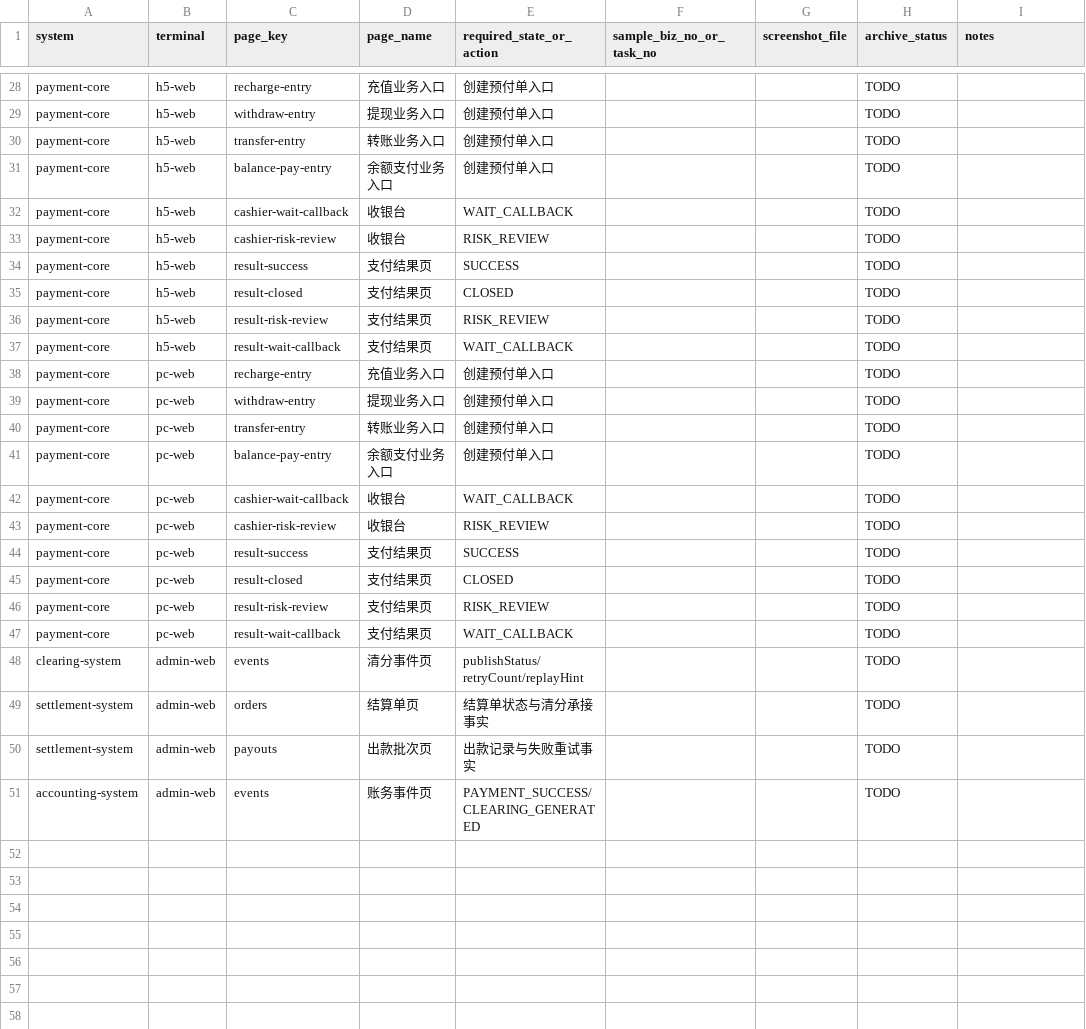
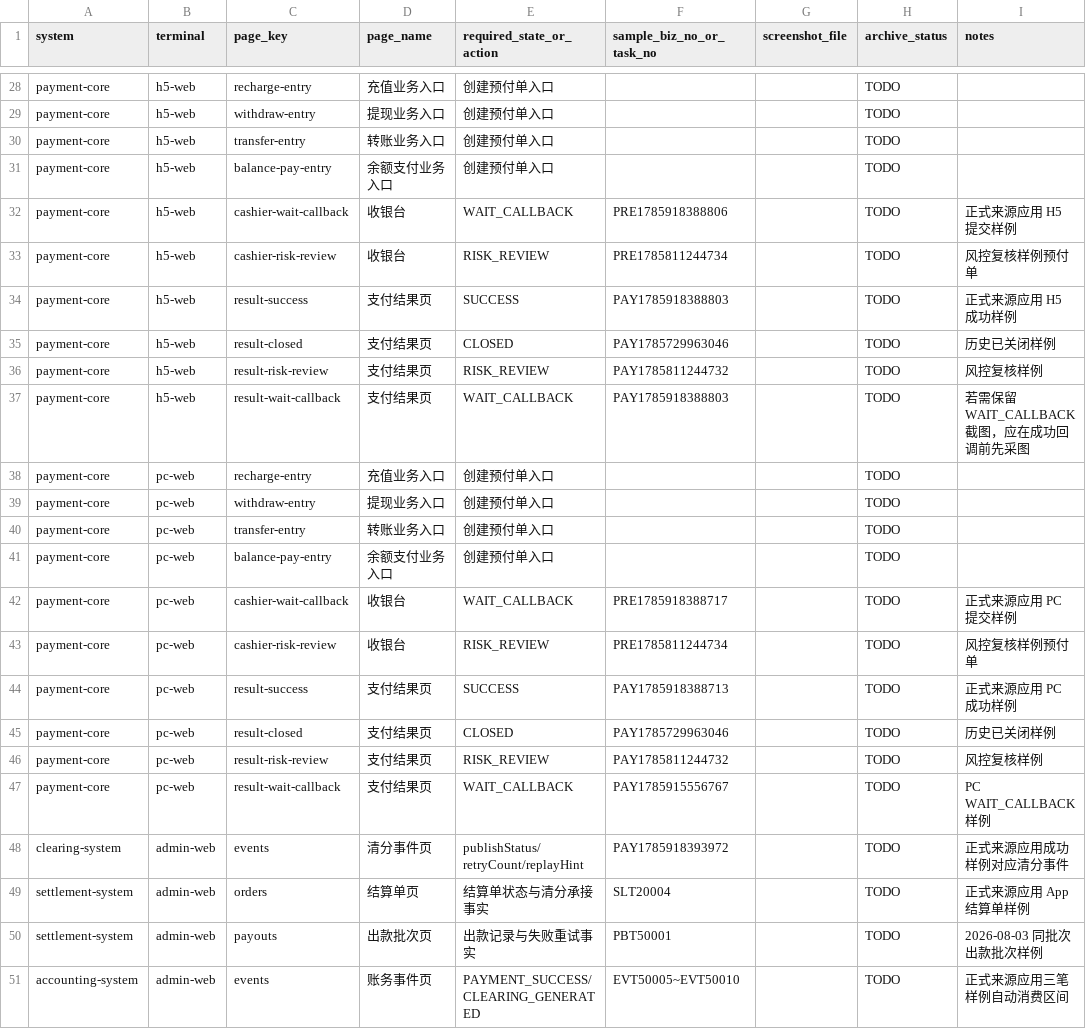
Before and after one commit to 2074623967/Housekeeping, a CSV file: docs/releases/evidence/draft-test-20260808/screenshot-manifest.csv, drawn as a sheet; only a part is shown, gaps mark what is left out; the diff covers the shown part only.

Commit message:
docs(release): prefill freeze evidence samples

```diff
--- a/docs/releases/evidence/draft-test-20260808/screenshot-manifest.csv
+++ b/docs/releases/evidence/draft-test-20260808/screenshot-manifest.csv
@@ -31,8 +31,8 @@ payment-core,h5-web,transfer-entry,转账业务入口,创建预付单入口,,,TO
 payment-core,h5-web,balance-pay-entry,余额支付业务入口,创建预付单入口,,,TODO,
-payment-core,h5-web,cashier-wait-callback,收银台,WAIT_CALLBACK,,,TODO,
-payment-core,h5-web,cashier-risk-review,收银台,RISK_REVIEW,,,TODO,
-payment-core,h5-web,result-success,支付结果页,SUCCESS,,,TODO,
-payment-core,h5-web,result-closed,支付结果页,CLOSED,,,TODO,
-payment-core,h5-web,result-risk-review,支付结果页,RISK_REVIEW,,,TODO,
-payment-core,h5-web,result-wait-callback,支付结果页,WAIT_CALLBACK,,,TODO,
+payment-core,h5-web,cashier-wait-callback,收银台,WAIT_CALLBACK,PRE1785918388806,,TODO,正式来源应用 H5 提交样例
+payment-core,h5-web,cashier-risk-review,收银台,RISK_REVIEW,PRE1785811244734,,TODO,风控复核样例预付单
+payment-core,h5-web,result-success,支付结果页,SUCCESS,PAY1785918388803,,TODO,正式来源应用 H5 成功样例
+payment-core,h5-web,result-closed,支付结果页,CLOSED,PAY1785729963046,,TODO,历史已关闭样例
+payment-core,h5-web,result-risk-review,支付结果页,RISK_REVIEW,PAY1785811244732,,TODO,风控复核样例
+payment-core,h5-web,result-wait-callback,支付结果页,WAIT_CALLBACK,PAY1785918388803,,TODO,若需保留 WAIT_CALLBACK 截图，应在成功回调前先采图
 payment-core,pc-web,recharge-entry,充值业务入口,创建预付单入口,,,TODO,
@@ -41,11 +41,11 @@ payment-core,pc-web,transfer-entry,转账业务入口,创建预付单入口,,,TO
 payment-core,pc-web,balance-pay-entry,余额支付业务入口,创建预付单入口,,,TODO,
-payment-core,pc-web,cashier-wait-callback,收银台,WAIT_CALLBACK,,,TODO,
-payment-core,pc-web,cashier-risk-review,收银台,RISK_REVIEW,,,TODO,
-payment-core,pc-web,result-success,支付结果页,SUCCESS,,,TODO,
-payment-core,pc-web,result-closed,支付结果页,CLOSED,,,TODO,
-payment-core,pc-web,result-risk-review,支付结果页,RISK_REVIEW,,,TODO,
-payment-core,pc-web,result-wait-callback,支付结果页,WAIT_CALLBACK,,,TODO,
-clearing-system,admin-web,events,清分事件页,publishStatus/retryCount/replayHint,,,TODO,
-settlement-system,admin-web,orders,结算单页,结算单状态与清分承接事实,,,TODO,
-settlement-system,admin-web,payouts,出款批次页,出款记录与失败重试事实,,,TODO,
-accounting-system,admin-web,events,账务事件页,PAYMENT_SUCCESS/CLEARING_GENERATED,,,TODO,
+payment-core,pc-web,cashier-wait-callback,收银台,WAIT_CALLBACK,PRE1785918388717,,TODO,正式来源应用 PC 提交样例
+payment-core,pc-web,cashier-risk-review,收银台,RISK_REVIEW,PRE1785811244734,,TODO,风控复核样例预付单
+payment-core,pc-web,result-success,支付结果页,SUCCESS,PAY1785918388713,,TODO,正式来源应用 PC 成功样例
+payment-core,pc-web,result-closed,支付结果页,CLOSED,PAY1785729963046,,TODO,历史已关闭样例
+payment-core,pc-web,result-risk-review,支付结果页,RISK_REVIEW,PAY1785811244732,,TODO,风控复核样例
+payment-core,pc-web,result-wait-callback,支付结果页,WAIT_CALLBACK,PAY1785915556767,,TODO,PC WAIT_CALLBACK 样例
+clearing-system,admin-web,events,清分事件页,publishStatus/retryCount/replayHint,PAY1785918393972,,TODO,正式来源应用成功样例对应清分事件
+settlement-system,admin-web,orders,结算单页,结算单状态与清分承接事实,SLT20004,,TODO,正式来源应用 App 结算单样例
+settlement-system,admin-web,payouts,出款批次页,出款记录与失败重试事实,PBT50001,,TODO,2026-08-03 同批次出款批次样例
+accounting-system,admin-web,events,账务事件页,PAYMENT_SUCCESS/CLEARING_GENERATED,EVT50005~EVT50010,,TODO,正式来源应用三笔样例自动消费区间
```
Also changed, not shown: 28 edited cells elsewhere in this file, 4 other files.
